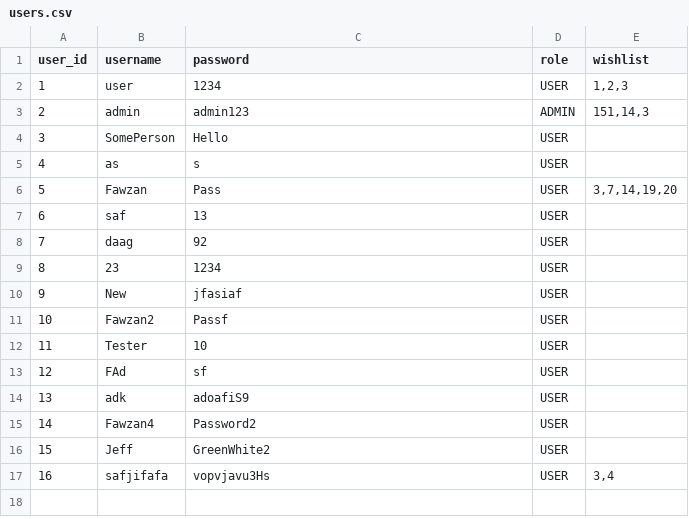
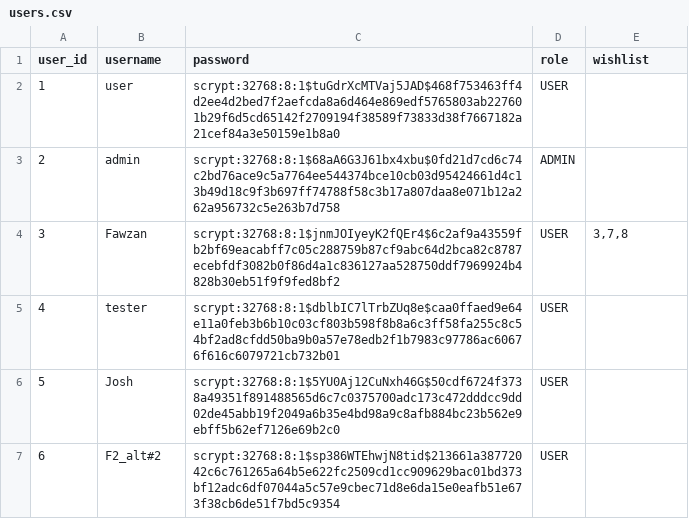
Before and after one commit to ShaikhFawzan/Luxury-Watch-Catalogue-Web-App, a CSV file: data/users.csv, drawn as a sheet; removed rows and columns are numbered as before the commit, all else as after; the diff names each change by its address in the sheet, - before the commit and + after, or states it on an @@ line.

Commit message:
added password hashing

```diff
--- a/data/users.csv
+++ b/data/users.csv
-C2 (password): 1234
+C2 (password): scrypt:32768:8:1$tuGdrXcMTVaj5JAD$468f753463ff4d2ee4d2bed7f2aefcda8a6d464e869edf5765803ab227601b29f6d5cd65142f2709194f38589f73833d38f7667182a21cef84a3e50159e1b8a0
-E2 (wishlist): 1,2,3
+E2 (wishlist): (empty)
-C3 (password): admin123
+C3 (password): scrypt:32768:8:1$68aA6G3J61bx4xbu$0fd21d7cd6c74c2bd76ace9c5a7764ee544374bce10cb03d95424661d4c13b49d18c9f3b697ff74788f58c3b17a807daa8e071b12a262a956732c5e263b7d758
-E3 (wishlist): 151,14,3
+E3 (wishlist): (empty)
-row 4: 3 | SomePerson | Hello | USER
-row 5: 4 | as | s | USER
@@ column A (user_id) renumbered in row 4 @@
-C4 (password): Pass
+C4 (password): scrypt:32768:8:1$jnmJOIyeyK2fQEr4$6c2af9a43559fb2bf69eacabff7c05c288759b87cf9abc64d2bca82c8787ecebfdf3082b0f86d4a1c836127aa528750ddf7969924b4828b30eb51f9f9fed8bf2
-E4 (wishlist): 3,7,14,19,20
+E4 (wishlist): 3,7,8
-row 7: 6 | saf | 13 | USER
-row 8: 7 | daag | 92 | USER
-row 9: 8 | 23 | 1234 | USER
-row 10: 9 | New | jfasiaf | USER
-row 11: 10 | Fawzan2 | Passf | USER
-row 12: 11 | Tester | 10 | USER
-row 13: 12 | FAd | sf | USER
-row 14: 13 | adk | adoafiS9 | USER
-row 15: 14 | Fawzan4 | Password2 | USER
-row 16: 15 | Jeff | GreenWhite2 | USER
-row 17: 16 | safjifafa | vopvjavu3Hs | USER | 3,4
+row 5: 4 | tester | scrypt:32768:8:1$dblbIC7lTrbZUq8e$caa0ffaed9e64e11a0feb3b6b10c03cf803b598f8b8a6c3ff58fa255c8c54bf2ad8cfdd50ba9b0a57e78edb2f1b7983c97786ac60676f616c6079721cb732b01 | USER
+row 6: 5 | Josh | scrypt:32768:8:1$5YU0Aj12CuNxh46G$50cdf6724f3738a49351f891488565d6c7c0375700adc173c472dddcc9dd02de45abb19f2049a6b35e4bd98a9c8afb884bc23b562e9ebff5b62ef7126e69b2c0 | USER
+row 7: 6 | F2_alt#2 | scrypt:32768:8:1$sp386WTEhwjN8tid$213661a38772042c6c761265a64b5e622fc2509cd1cc909629bac01bd373bf12adc6df07044a5c57e9cbec71d8e6da15e0eafb51e673f38cb6de51f7bd5c9354 | USER
```
Also changed, not shown: 3 other files.
